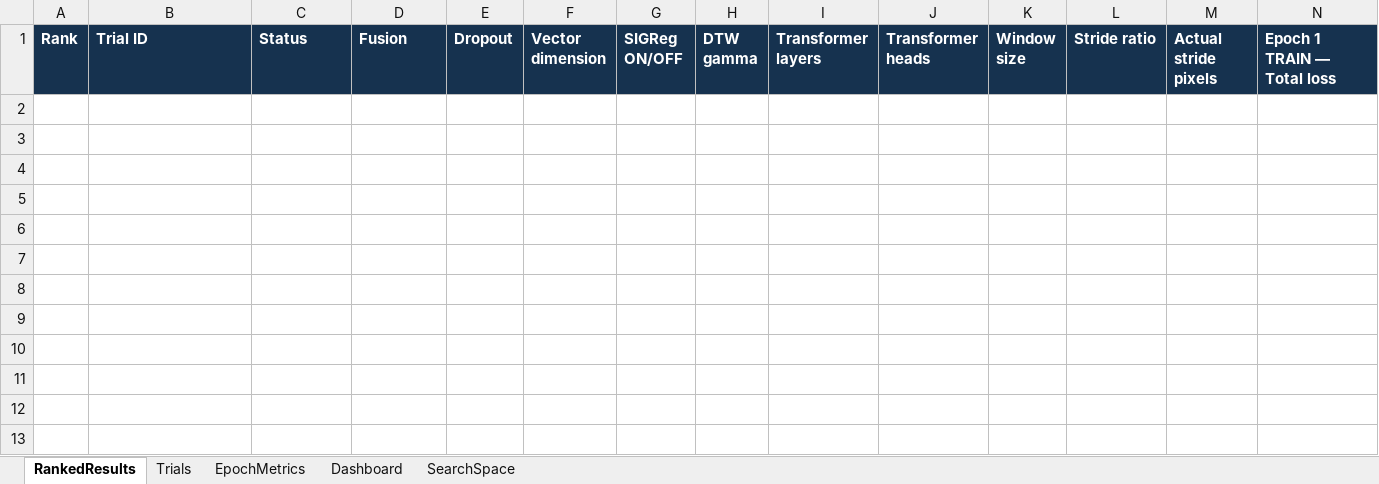
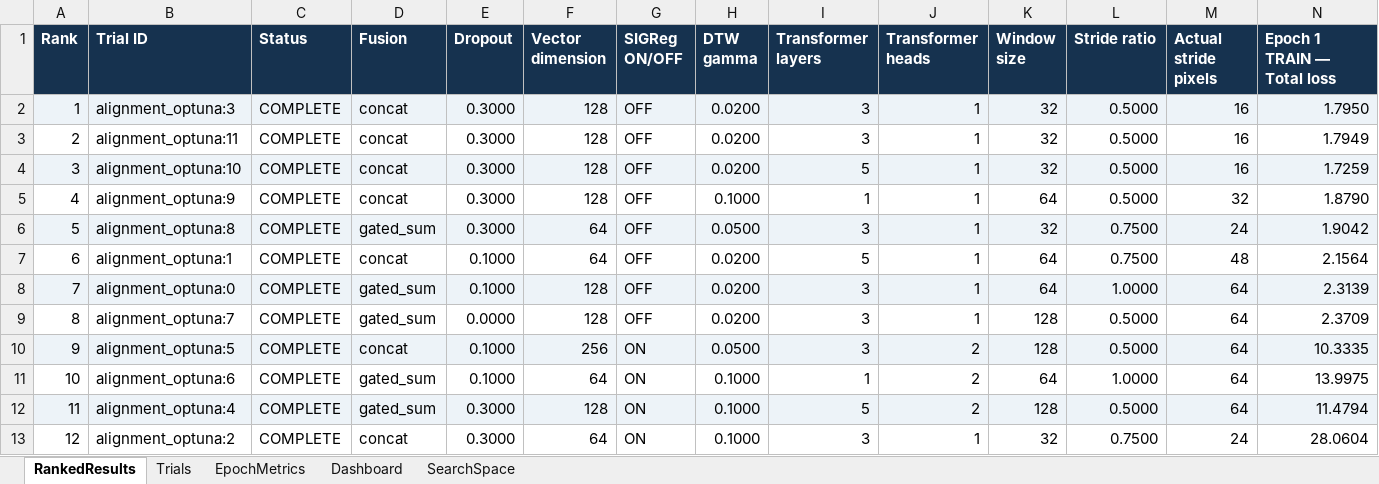
Before and after one commit to Deep-Vision-Lab/AlignmentProject, an Excel workbook: results/optuna/optuna_alignment_experiment_tracker.xlsx, sheet RankedResults, drawn as a sheet; only a part is shown; values as stored, in another font and other column widths than the file's, no borders; rows hold the shown columns only; the diff names each change by its address in the sheet, - before the commit and + after, or states it on an @@ line.

```diff
--- a/results/optuna/optuna_alignment_experiment_tracker.xlsx (sheet RankedResults)
+++ b/results/optuna/optuna_alignment_experiment_tracker.xlsx (sheet RankedResults)
+row 2: 1 | alignment_optuna:3 | COMPLETE | concat | 0.3000 | 128 | OFF | 0.0200 | 3 | 1 | 32 | 0.5000 | 16 | 1.7950
+row 3: 2 | alignment_optuna:11 | COMPLETE | concat | 0.3000 | 128 | OFF | 0.0200 | 3 | 1 | 32 | 0.5000 | 16 | 1.7949
+row 4: 3 | alignment_optuna:10 | COMPLETE | concat | 0.3000 | 128 | OFF | 0.0200 | 5 | 1 | 32 | 0.5000 | 16 | 1.7259
+row 5: 4 | alignment_optuna:9 | COMPLETE | concat | 0.3000 | 128 | OFF | 0.1000 | 1 | 1 | 64 | 0.5000 | 32 | 1.8790
+row 6: 5 | alignment_optuna:8 | COMPLETE | gated_sum | 0.3000 | 64 | OFF | 0.0500 | 3 | 1 | 32 | 0.7500 | 24 | 1.9042
+row 7: 6 | alignment_optuna:1 | COMPLETE | concat | 0.1000 | 64 | OFF | 0.0200 | 5 | 1 | 64 | 0.7500 | 48 | 2.1564
+row 8: 7 | alignment_optuna:0 | COMPLETE | gated_sum | 0.1000 | 128 | OFF | 0.0200 | 3 | 1 | 64 | 1.0000 | 64 | 2.3139
+row 9: 8 | alignment_optuna:7 | COMPLETE | gated_sum | 0.0000 | 128 | OFF | 0.0200 | 3 | 1 | 128 | 0.5000 | 64 | 2.3709
+row 10: 9 | alignment_optuna:5 | COMPLETE | concat | 0.1000 | 256 | ON | 0.0500 | 3 | 2 | 128 | 0.5000 | 64 | 10.3335
+row 11: 10 | alignment_optuna:6 | COMPLETE | gated_sum | 0.1000 | 64 | ON | 0.1000 | 1 | 2 | 64 | 1.0000 | 64 | 13.9975
+row 12: 11 | alignment_optuna:4 | COMPLETE | gated_sum | 0.3000 | 128 | ON | 0.1000 | 5 | 2 | 128 | 0.5000 | 64 | 11.4794
+row 13: 12 | alignment_optuna:2 | COMPLETE | concat | 0.3000 | 64 | ON | 0.1000 | 3 | 1 | 32 | 0.7500 | 24 | 28.0604
```
Also changed, not shown: sheet EpochMetrics, sheet Trials, sheet Dashboard, charts or pictures, 18 other files.
